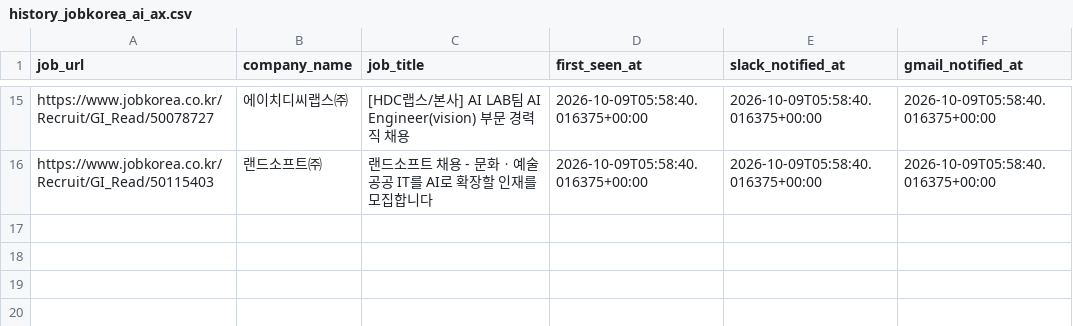
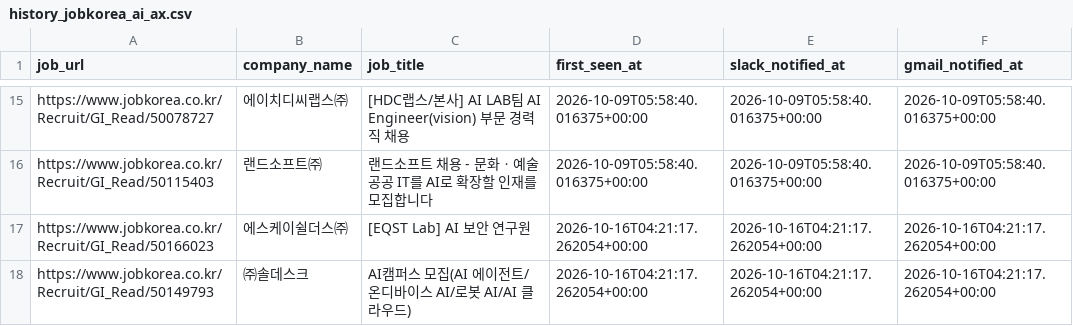
Before and after one commit to darajeong/claude-code-agent-course, a CSV file: chapter11/ai-job-agent/data/processed/history_jobkorea_ai_ax.csv, drawn as a sheet; only a part is shown, gaps mark what is left out.

```diff
--- a/chapter11/ai-job-agent/data/processed/history_jobkorea_ai_ax.csv
+++ b/chapter11/ai-job-agent/data/processed/history_jobkorea_ai_ax.csv
@@ -16 +16,3 @@ https://www.jobkorea.co.kr/Recruit/GI_Read/50078727,에이치디씨랩스㈜ ,[H
 https://www.jobkorea.co.kr/Recruit/GI_Read/50115403,랜드소프트㈜,랜드소프트 채용 - 문화ㆍ예술 공공 IT를 AI로 확장할 인재를 모집합니다,2026-10-09T05:58:40.016375+00:00,2026-10-09T05:58:40.016375+00:00,2026-10-09T05:58:40.016375+00:00
+https://www.jobkorea.co.kr/Recruit/GI_Read/50166023,에스케이쉴더스㈜,[EQST Lab] AI 보안 연구원,2026-10-16T04:21:17.262054+00:00,2026-10-16T04:21:17.262054+00:00,2026-10-16T04:21:17.262054+00:00
+https://www.jobkorea.co.kr/Recruit/GI_Read/50149793,㈜솔데스크,AI캠퍼스 모집(AI 에이전트/온디바이스 AI/로봇 AI/AI 클라우드),2026-10-16T04:21:17.262054+00:00,2026-10-16T04:21:17.262054+00:00,2026-10-16T04:21:17.262054+00:00
```
